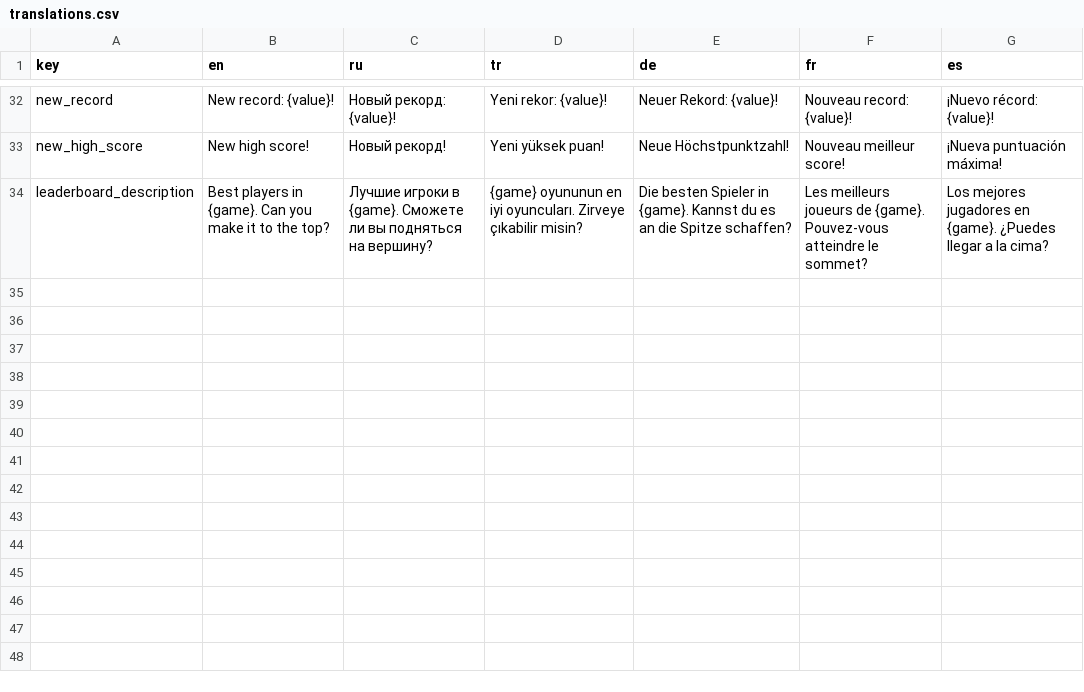
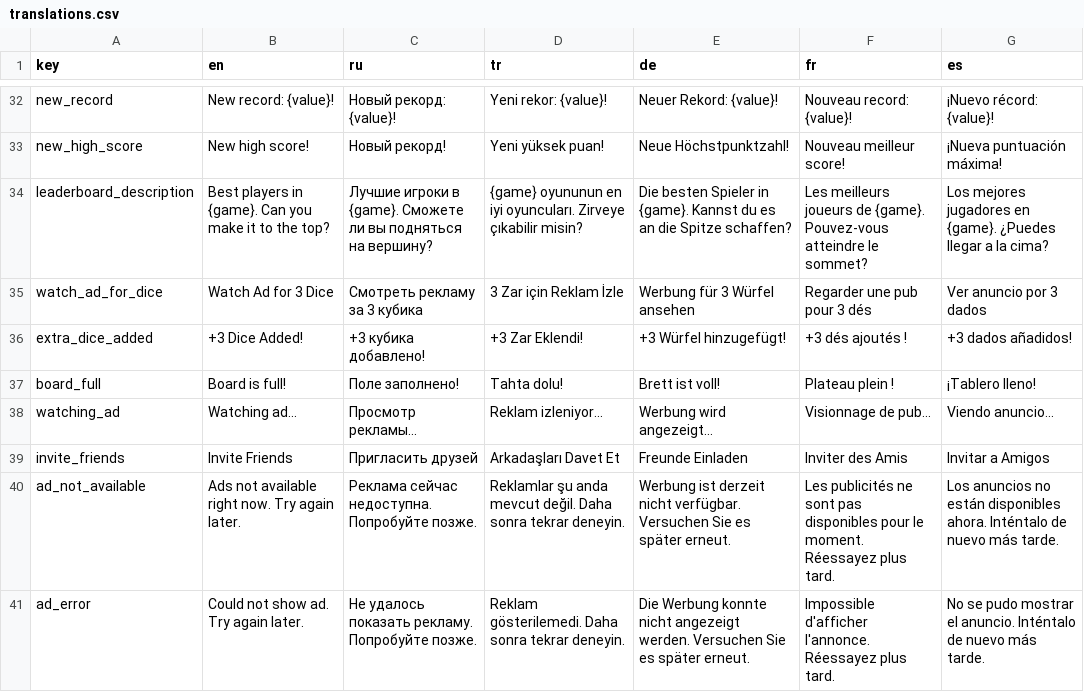
Before and after one commit to LivelyPuer/merge-dice, a CSV file: src/assets/localization/translations.csv, drawn as a sheet; only a part is shown, gaps mark what is left out.

```diff
--- a/src/assets/localization/translations.csv
+++ b/src/assets/localization/translations.csv
@@ -34 +34,8 @@ new_high_score,New high score!,Новый рекорд!,Yeni yüksek puan!,Neue
 leaderboard_description,Best players in {game}. Can you make it to the top?,Лучшие игроки в {game}. Сможете ли вы подняться на вершину?,{game} oyununun en iyi oyuncuları. Zirveye çıkabilir misin?,Die besten Spieler in {game}. Kannst du es an die Spitze schaffen?,Les meilleurs joueurs de {game}. Pouvez-vous atteindre le sommet?,Los mejores jugadores en {game}. ¿Puedes llegar a la cima?
+watch_ad_for_dice,Watch Ad for 3 Dice,Смотреть рекламу за 3 кубика,3 Zar için Reklam İzle,Werbung für 3 Würfel ansehen,Regarder une pub pour 3 dés,Ver anuncio por 3 dados
+extra_dice_added,+3 Dice Added!,+3 кубика добавлено!,+3 Zar Eklendi!,+3 Würfel hinzugefügt!,+3 dés ajoutés !,+3 dados añadidos!
+board_full,Board is full!,Поле заполнено!,Tahta dolu!,Brett ist voll!,Plateau plein !,¡Tablero lleno!
+watching_ad,Watching ad...,Просмотр рекламы...,Reklam izleniyor...,Werbung wird angezeigt...,Visionnage de pub...,Viendo anuncio...
+invite_friends,Invite Friends,Пригласить друзей,Arkadaşları Davet Et,Freunde Einladen,Inviter des Amis,Invitar a Amigos
+ad_not_available,Ads not available right now. Try again later.,Реклама сейчас недоступна. Попробуйте позже.,Reklamlar şu anda mevcut değil. Daha sonra tekrar deneyin.,Werbung ist derzeit nicht verfügbar. Versuchen Sie es später erneut.,Les publicités ne sont pas disponibles pour le moment. Réessayez plus tard.,Los anuncios no están disponibles ahora. Inténtalo de nuevo más tarde.
+ad_error,Could not show ad. Try again later.,Не удалось показать рекламу. Попробуйте позже.,Reklam gösterilemedi. Daha sonra tekrar deneyin.,Die Werbung konnte nicht angezeigt werden. Versuchen Sie es später erneut.,Impossible d'afficher l'annonce. Réessayez plus tard.,No se pudo mostrar el anuncio. Inténtalo de nuevo más tarde.
```
Also changed, not shown: 8 other files.
